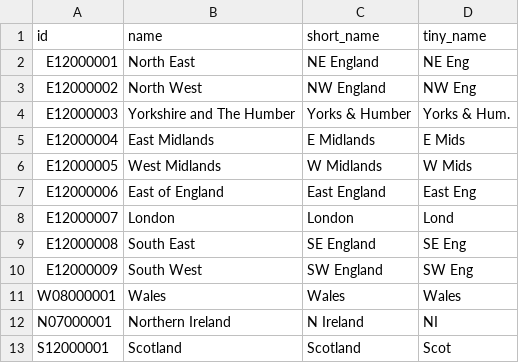
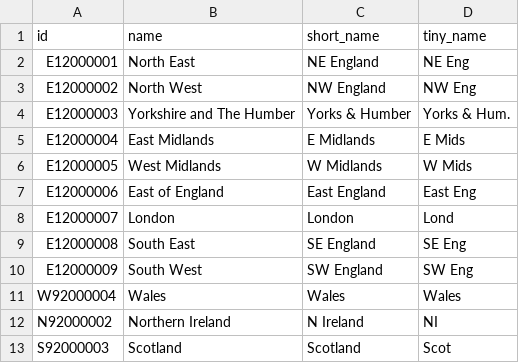
Before and after one commit to ft-interactive/eu-referendum-results, a CSV file: data/ons/regions.csv, drawn as a sheet.

```diff
--- a/data/ons/regions.csv
+++ b/data/ons/regions.csv
@@ -10,4 +10,4 @@ E12000008,South East,SE England,SE Eng
 E12000009,South West,SW England,SW Eng
-W08000001,Wales,Wales,Wales
-N07000001,Northern Ireland,N Ireland,NI
-S12000001,Scotland,Scotland,Scot
+W92000004,Wales,Wales,Wales
+N92000002,Northern Ireland,N Ireland,NI
+S92000003,Scotland,Scotland,Scot
```
Also changed, not shown: 14 other files.
